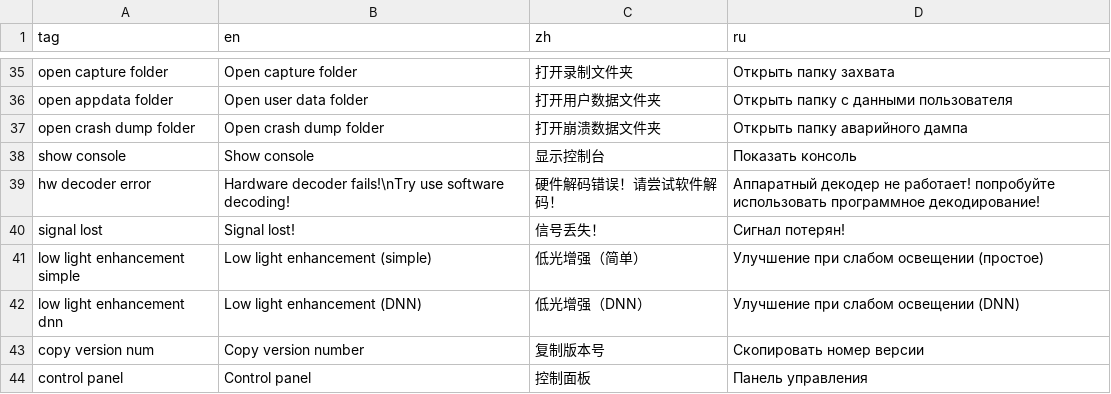
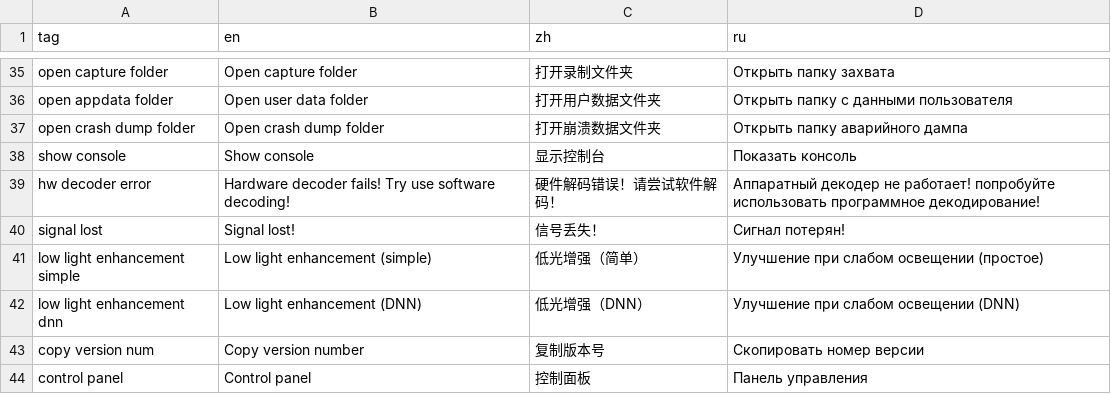
Before and after one commit to goredhawk/aviateur, a CSV file: assets/translations.csv, drawn as a sheet; only a part is shown, gaps mark what is left out.

Commit message:
Update translations

```diff
--- a/assets/translations.csv
+++ b/assets/translations.csv
@@ -38,3 +38,3 @@ open crash dump folder,Open crash dump folder,打开崩溃数据文件夹,Отк
 show console,Show console,显示控制台,Показать консоль
-hw decoder error,Hardware decoder fails!\nTry use software decoding!,硬件解码错误！请尝试软件解码！,Аппаратный декодер не работает! попробуйте использовать программное декодирование!
+hw decoder error,Hardware decoder fails! Try use software decoding!,硬件解码错误！请尝试软件解码！,Аппаратный декодер не работает! попробуйте использовать программное декодирование!
 signal lost,Signal lost!,信号丢失！,Сигнал потерян!
```
